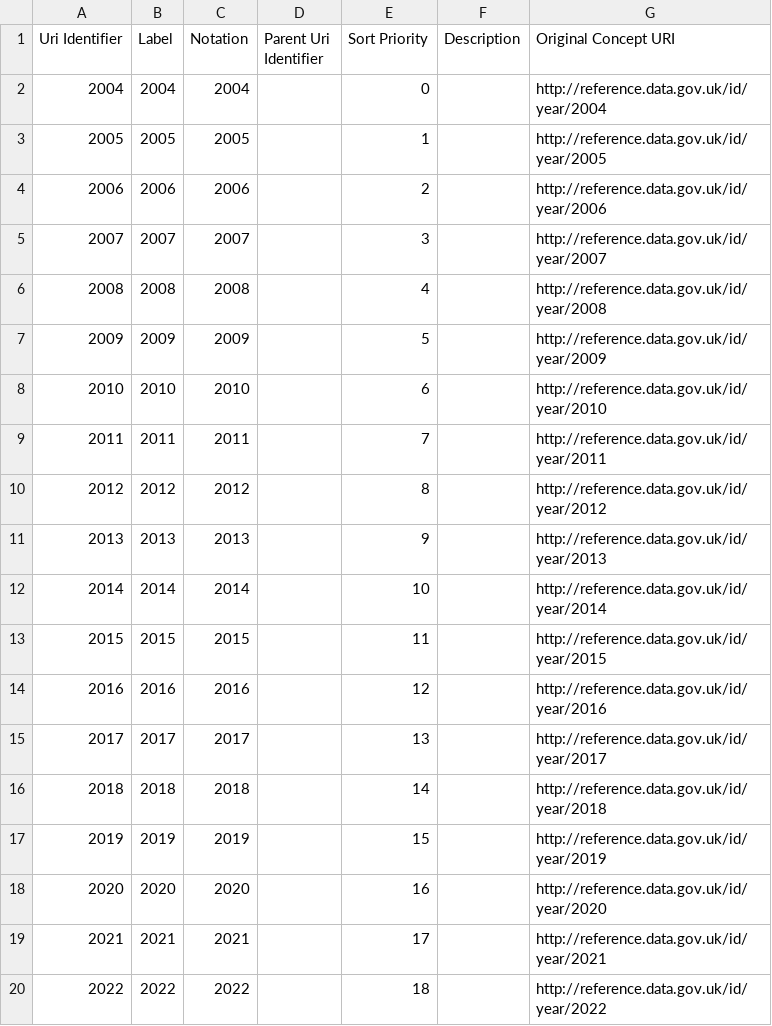
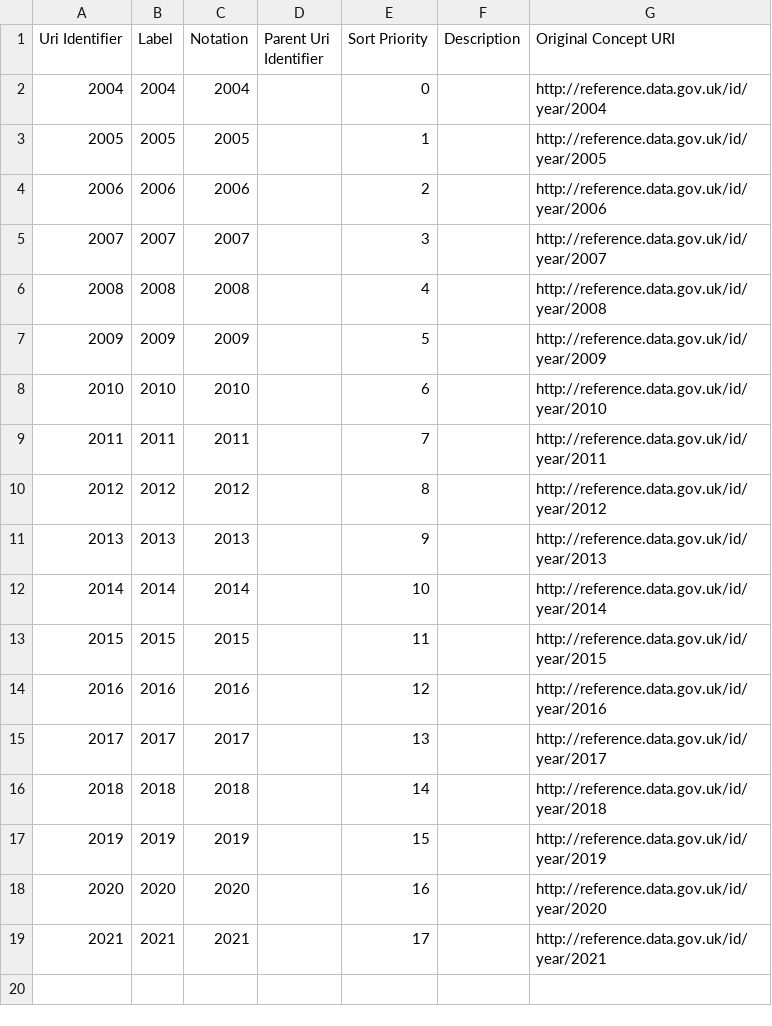
Before and after one commit to GSS-Cogs/family-ESS, a CSV file: out/aged-16-to-64-years-level-3-or-above-qualifications/aged-16-to-64-years-level-3-or-above-qualifications/year.csv, drawn as a sheet.

```diff
--- a/out/aged-16-to-64-years-level-3-or-above-qualifications/aged-16-to-64-years-level-3-or-above-qualifications/year.csv
+++ b/out/aged-16-to-64-years-level-3-or-above-qualifications/aged-16-to-64-years-level-3-or-above-qualifications/year.csv
@@ -19,2 +19 @@ Uri Identifier,Label,Notation,Parent Uri Identifier,Sort Priority,Description,Or
 2021,2021,2021,,17,,http://reference.data.gov.uk/id/year/2021
-2022,2022,2022,,18,,http://reference.data.gov.uk/id/year/2022
```
Also changed, not shown: 8 other files.
